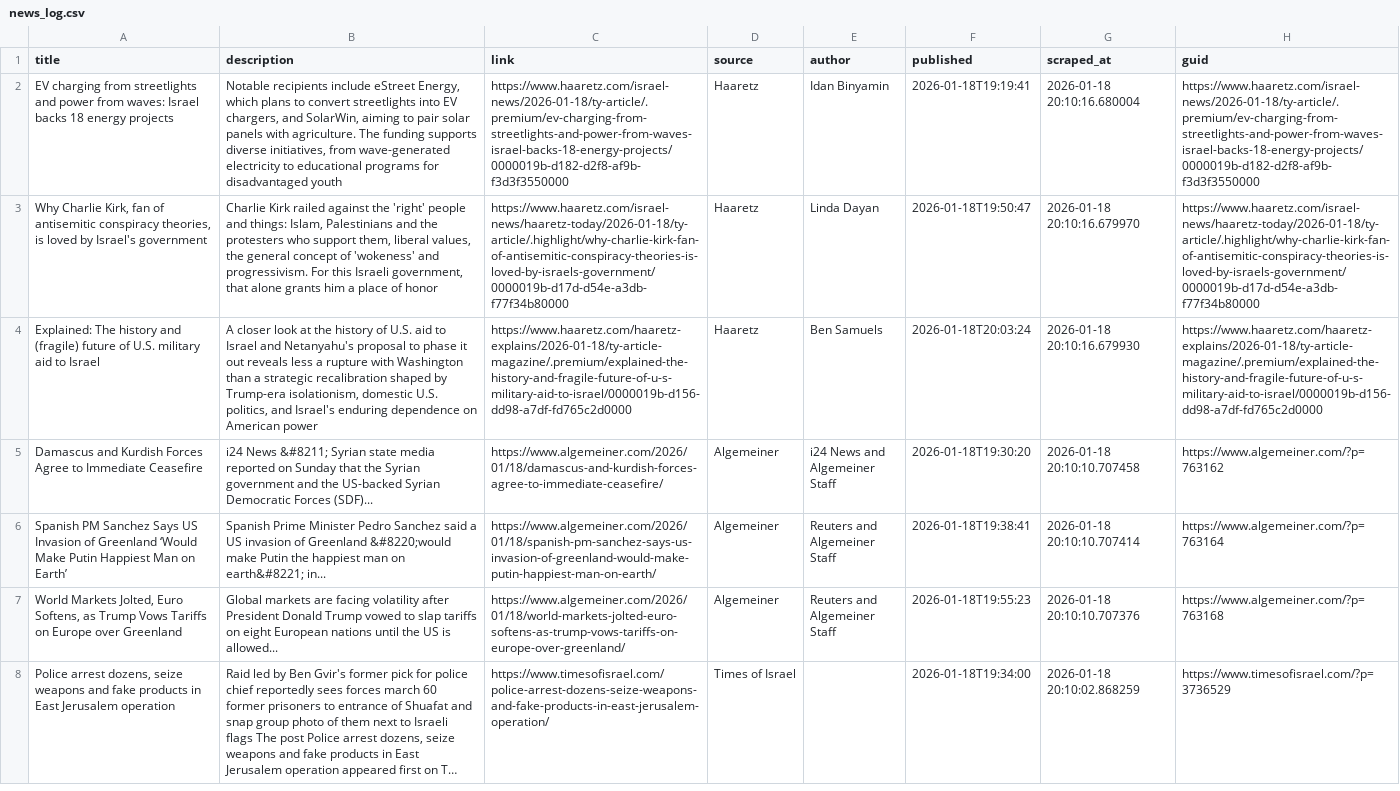
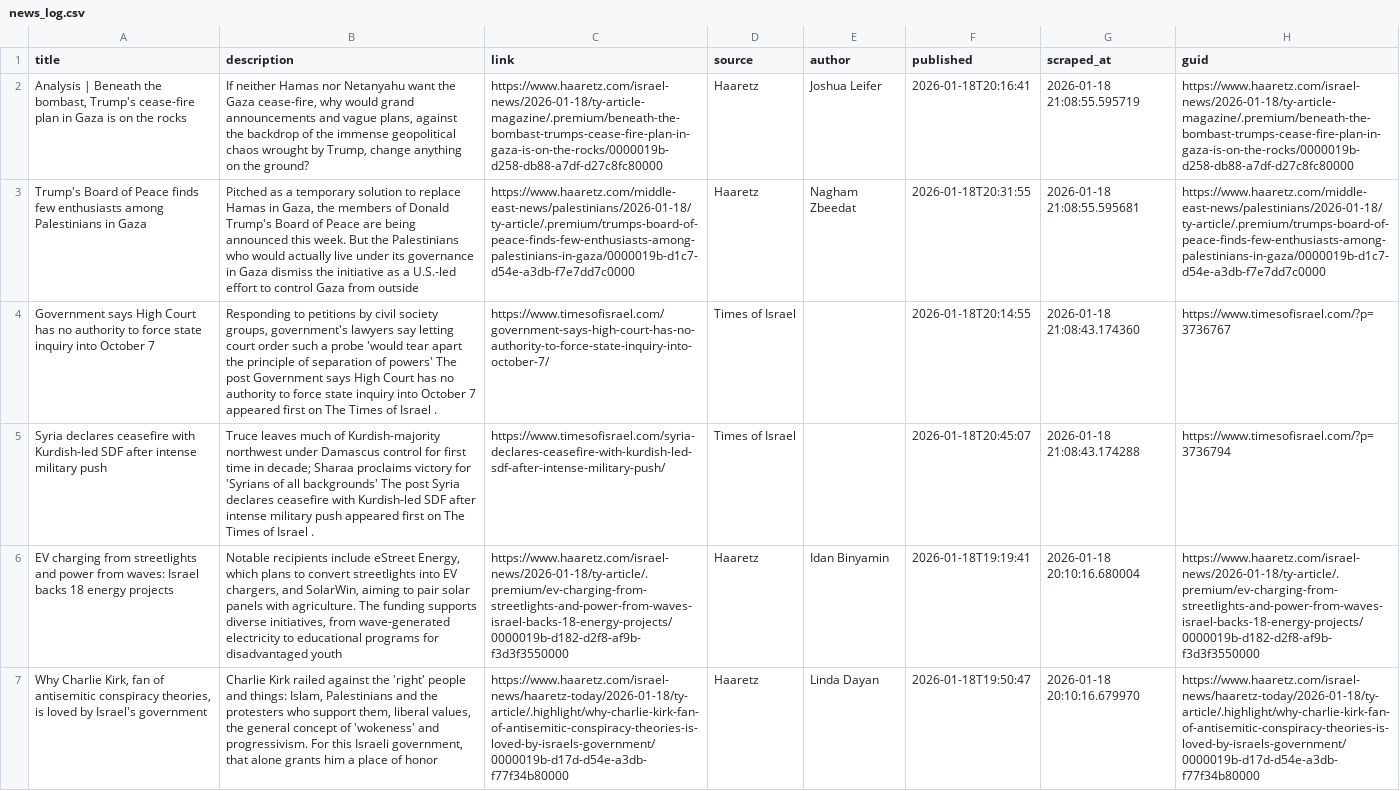
Before and after one commit to jballhalla/jewish-studies-feed, a CSV file: data/memory/news_log.csv, drawn as a sheet; only a part is shown; the shorter side is filled out with more unchanged rows; long unchanged cells end in …; the diff names each change by its address in the sheet, - before the commit and + after, or states it on an @@ line.

```diff
--- a/data/memory/news_log.csv
+++ b/data/memory/news_log.csv
+row 2: Analysis | Beneath the bombast, Trump's cease-fire plan in Gaza is on the rocks | If neither Hamas nor Netanyahu want the Gaza cease-fire, why would grand announcements and vague plans, against the backdrop of the immense geopolitical chaos wrought by Trump, change anything on the ground? | https://www.haaretz.com/israel-news/2026-01-18/ty-article-magazine/.premium/beneath-the-bombast-trumps-cease-fire-plan-in-gaza-is-on-the-rocks/0000019b-d258-db88-a7df-d27c8fc80000 | Haaretz | Joshua Leifer | 2026-01-18T20:16:41 | 2026-01-18 21:08:55.595719 | https://www.haaretz.com/israel-news/2026-01-18/ty-article-magazine/.premium/beneath-the-bombast-trumps-cease-fire-plan-in-gaza-is-on-the-rocks/0000019b-d258-db88-a7df-d27c8fc80000
+row 3: Trump's Board of Peace finds few enthusiasts among Palestinians in Gaza | Pitched as a temporary solution to replace Hamas in Gaza, the members of Donald Trump's Board of Peace are being announced this week. But the Palestinians who would actually live under its governance in Gaza dismiss the initiative as a U.S.-led effort to control Gaza from outside | https://www.haaretz.com/middle-east-news/palestinians/2026-01-18/ty-article/.premium/trumps-board-of-peace-finds-few-enthusiasts-among-palestinians-in-gaza/0000019b-d1c7-d54e-a3db-f7e7dd7c0000 | Haaretz | Nagham Zbeedat | 2026-01-18T20:31:55 | 2026-01-18 21:08:55.595681 | https://www.haaretz.com/middle-east-news/palestinians/2026-01-18/ty-article/.premium/trumps-board-of-peace-finds-few-enthusiasts-among-palestinians-in-gaza/0000019b-d1c7-d54e-a3db-f7e7dd7c0000
+row 4: Government says High Court has no authority to force state inquiry into October 7 | Responding to petitions by civil society groups, government's lawyers say letting court order such a probe 'would tear apart the principle of separation of powers' The post Government says High Court has no authority to force state inquiry into October 7 appeared first on The Times of Israel . | https://www.timesofisrael.com/government-says-high-court-has-no-authority-to-force-state-inquiry-into-october-7/ | Times of Israel |  | 2026-01-18T20:14:55 | 2026-01-18 21:08:43.174360 | https://www.timesofisrael.com/?p=3736767
+row 5: Syria declares ceasefire with Kurdish-led SDF after intense military push | Truce leaves much of Kurdish-majority northwest under Damascus control for first time in decade; Sharaa proclaims victory for 'Syrians of all backgrounds' The post Syria declares ceasefire with Kurdish-led SDF after intense military push appeared first on The Times of Israel . | https://www.timesofisrael.com/syria-declares-ceasefire-with-kurdish-led-sdf-after-intense-military-push/ | Times of Israel |  | 2026-01-18T20:45:07 | 2026-01-18 21:08:43.174288 | https://www.timesofisrael.com/?p=3736794
```
